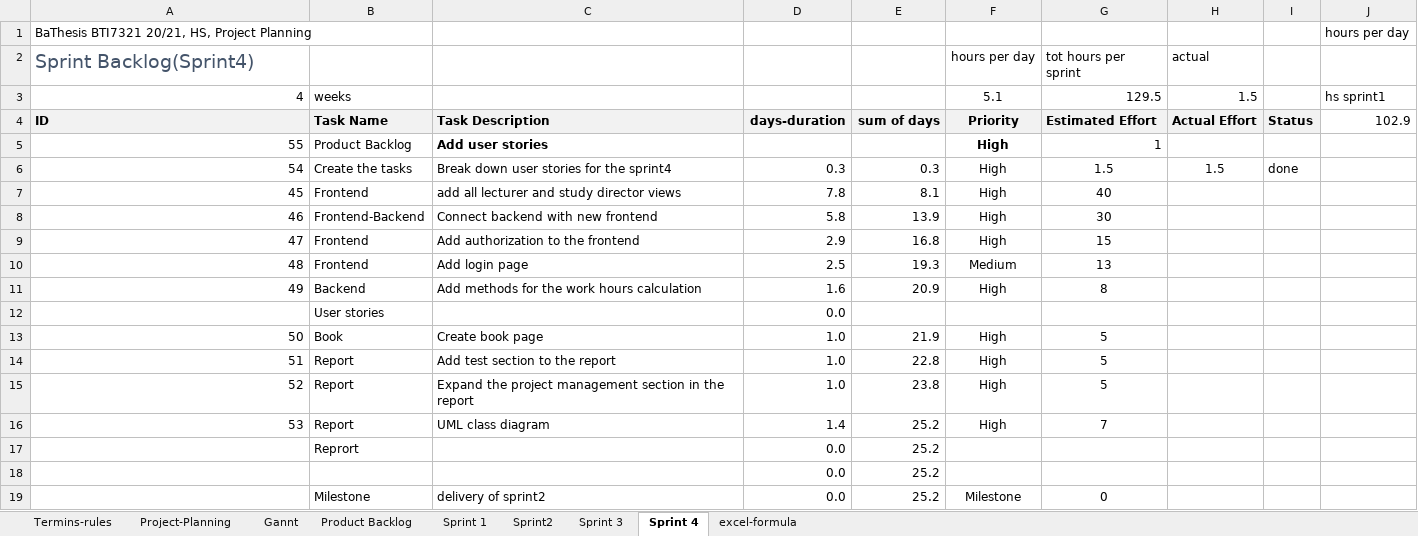
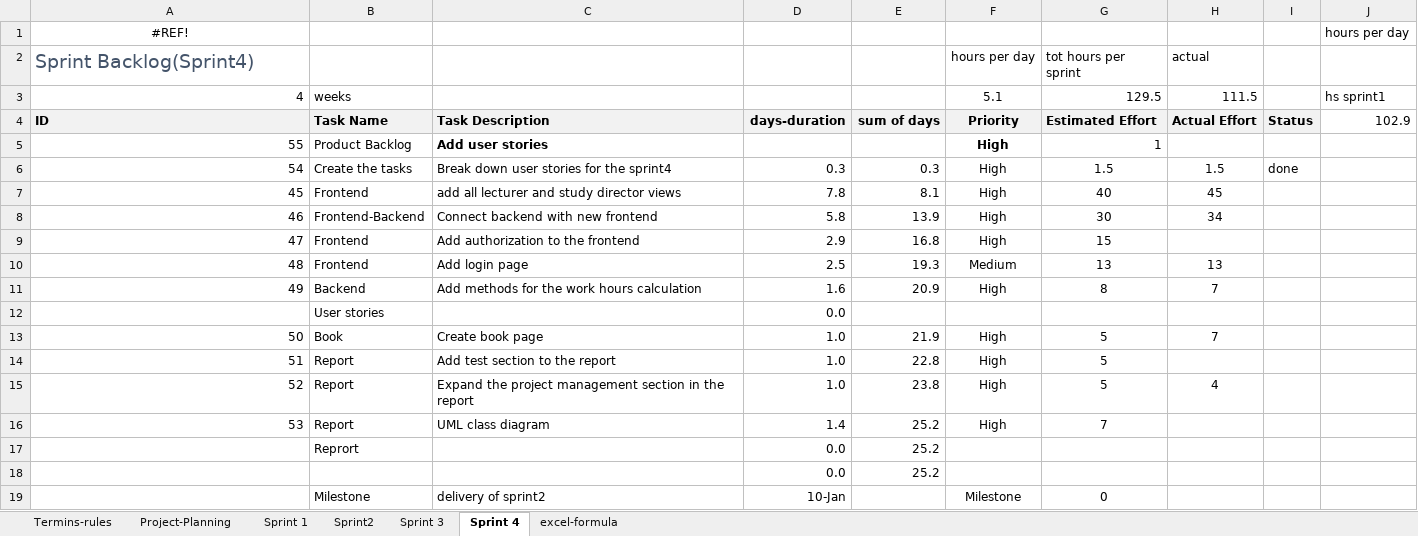
Before and after one commit to kristya-art/plana, an Excel workbook: 3project_management/project_management.xlsx, sheet Sprint 4, drawn as a sheet; values as stored, in another font and other column widths than the file's, no borders; charts and pictures and conditional formats not drawn; the diff names each change by its address in the sheet, - before the commit and + after, or states it on an @@ line.

```diff
--- a/3project_management/project_management.xlsx (sheet Sprint 4)
+++ b/3project_management/project_management.xlsx (sheet Sprint 4)
-sheet tab: Gannt
-sheet tab: Product Backlog
-A1: BaThesis BTI7321 20/21, HS, Project Planning
+A1: #REF!
-A1 alignment: left
+A1 alignment: center
-H3: 1.5
+H3: 111.5
-H7: (empty)
+H7: 45
-H8: (empty)
+H8: 34
-H10: (empty)
+H10: 13
-H11: (empty)
+H11: 7
-H13: (empty)
+H13: 7
-H15: (empty)
+H15: 4
-D19: 0.0
+D19: 10-Jan
-E19: 25.2
+E19: (empty)
```
Also changed, not shown: sheet Sprint 3, sheet Sprint 1, sheet Sprint2, sheet Termins-rules, sheet Project-Planning, formulas that keep their value, charts or pictures, 3 other files.
